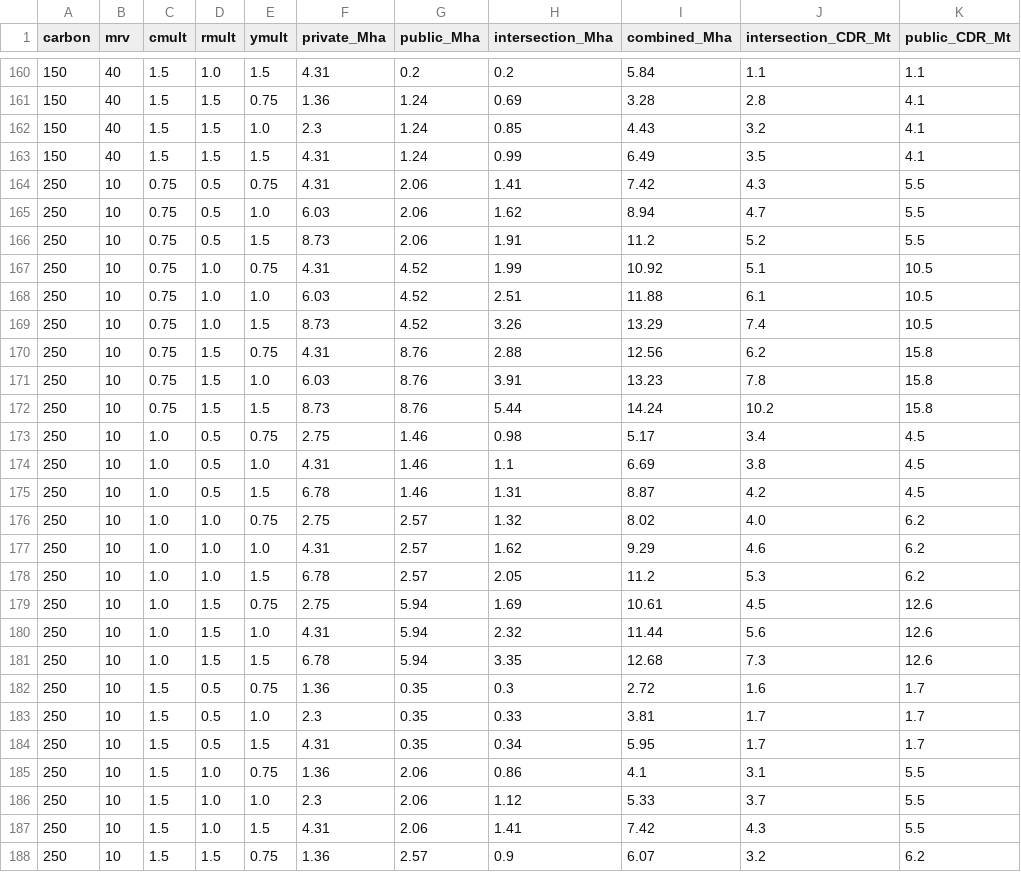
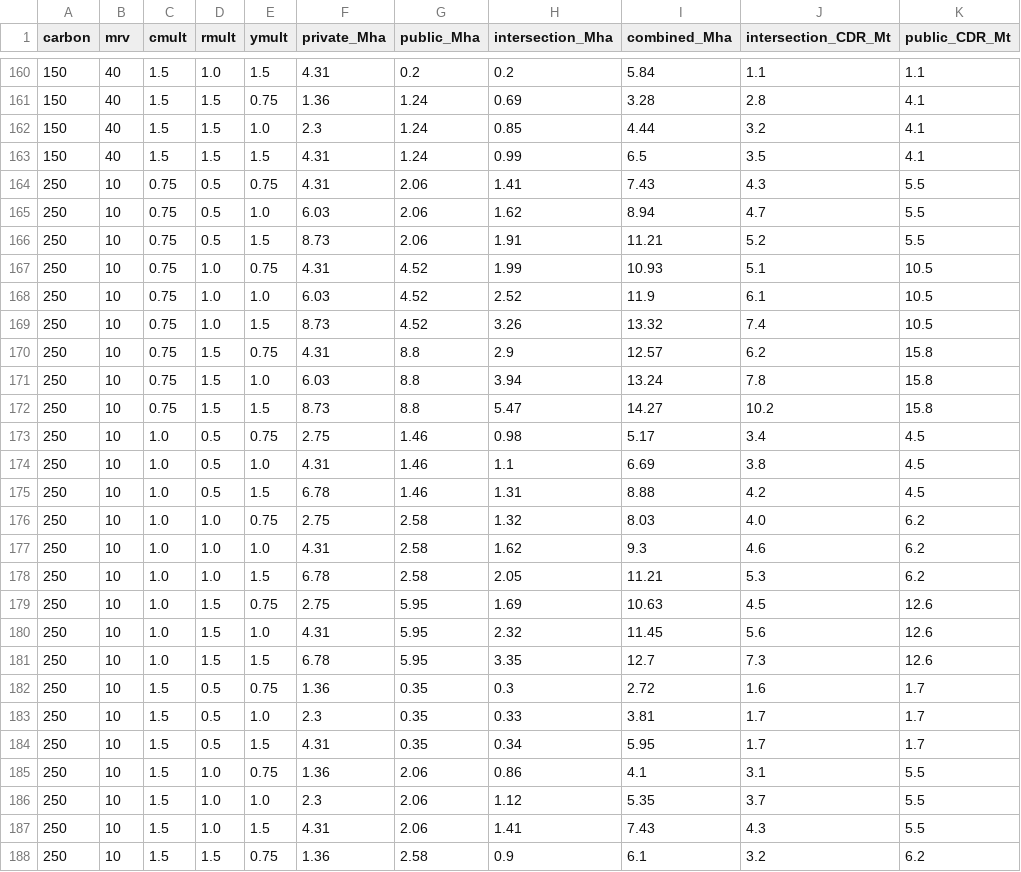
Before and after one commit to chamb244/erw-exante-v2, a CSV file: paper/tables/sens_global_sweep.csv, drawn as a sheet; only a part is shown, gaps mark what is left out; the diff covers the shown part only.

```diff
--- a/paper/tables/sens_global_sweep.csv
+++ b/paper/tables/sens_global_sweep.csv
@@ -161,22 +161,22 @@ carbon,mrv,cmult,rmult,ymult,private_Mha,public_Mha,intersection_Mha,combined_Mh
 150,40,1.5,1.5,0.75,1.36,1.24,0.69,3.28,2.8,4.1
-150,40,1.5,1.5,1.0,2.3,1.24,0.85,4.43,3.2,4.1
-150,40,1.5,1.5,1.5,4.31,1.24,0.99,6.49,3.5,4.1
-250,10,0.75,0.5,0.75,4.31,2.06,1.41,7.42,4.3,5.5
+150,40,1.5,1.5,1.0,2.3,1.24,0.85,4.44,3.2,4.1
+150,40,1.5,1.5,1.5,4.31,1.24,0.99,6.5,3.5,4.1
+250,10,0.75,0.5,0.75,4.31,2.06,1.41,7.43,4.3,5.5
 250,10,0.75,0.5,1.0,6.03,2.06,1.62,8.94,4.7,5.5
-250,10,0.75,0.5,1.5,8.73,2.06,1.91,11.2,5.2,5.5
-250,10,0.75,1.0,0.75,4.31,4.52,1.99,10.92,5.1,10.5
-250,10,0.75,1.0,1.0,6.03,4.52,2.51,11.88,6.1,10.5
-250,10,0.75,1.0,1.5,8.73,4.52,3.26,13.29,7.4,10.5
-250,10,0.75,1.5,0.75,4.31,8.76,2.88,12.56,6.2,15.8
-250,10,0.75,1.5,1.0,6.03,8.76,3.91,13.23,7.8,15.8
-250,10,0.75,1.5,1.5,8.73,8.76,5.44,14.24,10.2,15.8
+250,10,0.75,0.5,1.5,8.73,2.06,1.91,11.21,5.2,5.5
+250,10,0.75,1.0,0.75,4.31,4.52,1.99,10.93,5.1,10.5
+250,10,0.75,1.0,1.0,6.03,4.52,2.52,11.9,6.1,10.5
+250,10,0.75,1.0,1.5,8.73,4.52,3.26,13.32,7.4,10.5
+250,10,0.75,1.5,0.75,4.31,8.8,2.9,12.57,6.2,15.8
+250,10,0.75,1.5,1.0,6.03,8.8,3.94,13.24,7.8,15.8
+250,10,0.75,1.5,1.5,8.73,8.8,5.47,14.27,10.2,15.8
 250,10,1.0,0.5,0.75,2.75,1.46,0.98,5.17,3.4,4.5
 250,10,1.0,0.5,1.0,4.31,1.46,1.1,6.69,3.8,4.5
-250,10,1.0,0.5,1.5,6.78,1.46,1.31,8.87,4.2,4.5
-250,10,1.0,1.0,0.75,2.75,2.57,1.32,8.02,4.0,6.2
-250,10,1.0,1.0,1.0,4.31,2.57,1.62,9.29,4.6,6.2
-250,10,1.0,1.0,1.5,6.78,2.57,2.05,11.2,5.3,6.2
-250,10,1.0,1.5,0.75,2.75,5.94,1.69,10.61,4.5,12.6
-250,10,1.0,1.5,1.0,4.31,5.94,2.32,11.44,5.6,12.6
-250,10,1.0,1.5,1.5,6.78,5.94,3.35,12.68,7.3,12.6
+250,10,1.0,0.5,1.5,6.78,1.46,1.31,8.88,4.2,4.5
+250,10,1.0,1.0,0.75,2.75,2.58,1.32,8.03,4.0,6.2
+250,10,1.0,1.0,1.0,4.31,2.58,1.62,9.3,4.6,6.2
+250,10,1.0,1.0,1.5,6.78,2.58,2.05,11.21,5.3,6.2
+250,10,1.0,1.5,0.75,2.75,5.95,1.69,10.63,4.5,12.6
+250,10,1.0,1.5,1.0,4.31,5.95,2.32,11.45,5.6,12.6
+250,10,1.0,1.5,1.5,6.78,5.95,3.35,12.7,7.3,12.6
 250,10,1.5,0.5,0.75,1.36,0.35,0.3,2.72,1.6,1.7
@@ -185,4 +185,4 @@ carbon,mrv,cmult,rmult,ymult,private_Mha,public_Mha,intersection_Mha,combined_Mh
 250,10,1.5,1.0,0.75,1.36,2.06,0.86,4.1,3.1,5.5
-250,10,1.5,1.0,1.0,2.3,2.06,1.12,5.33,3.7,5.5
-250,10,1.5,1.0,1.5,4.31,2.06,1.41,7.42,4.3,5.5
-250,10,1.5,1.5,0.75,1.36,2.57,0.9,6.07,3.2,6.2
+250,10,1.5,1.0,1.0,2.3,2.06,1.12,5.35,3.7,5.5
+250,10,1.5,1.0,1.5,4.31,2.06,1.41,7.43,4.3,5.5
+250,10,1.5,1.5,0.75,1.36,2.58,0.9,6.1,3.2,6.2
```
Also changed, not shown: 125 edited cells elsewhere in this file, docs/tables/output-public-cdr-rate-ordering.csv, docs/tables/output-public-envelope-collapse.csv, 47 other files.
